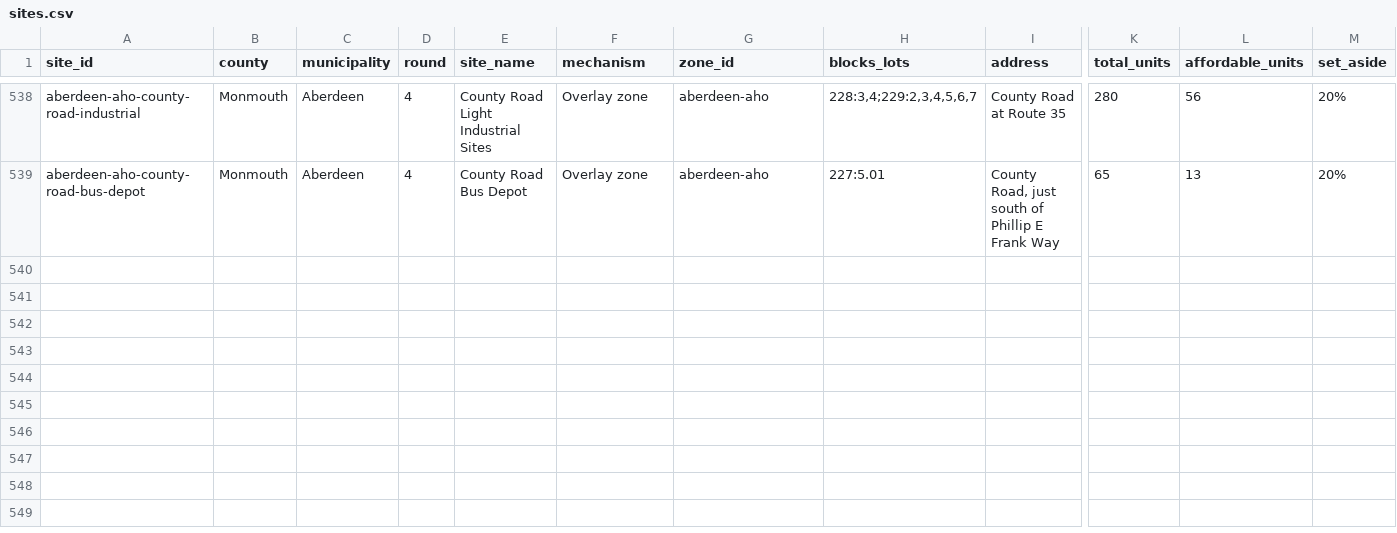
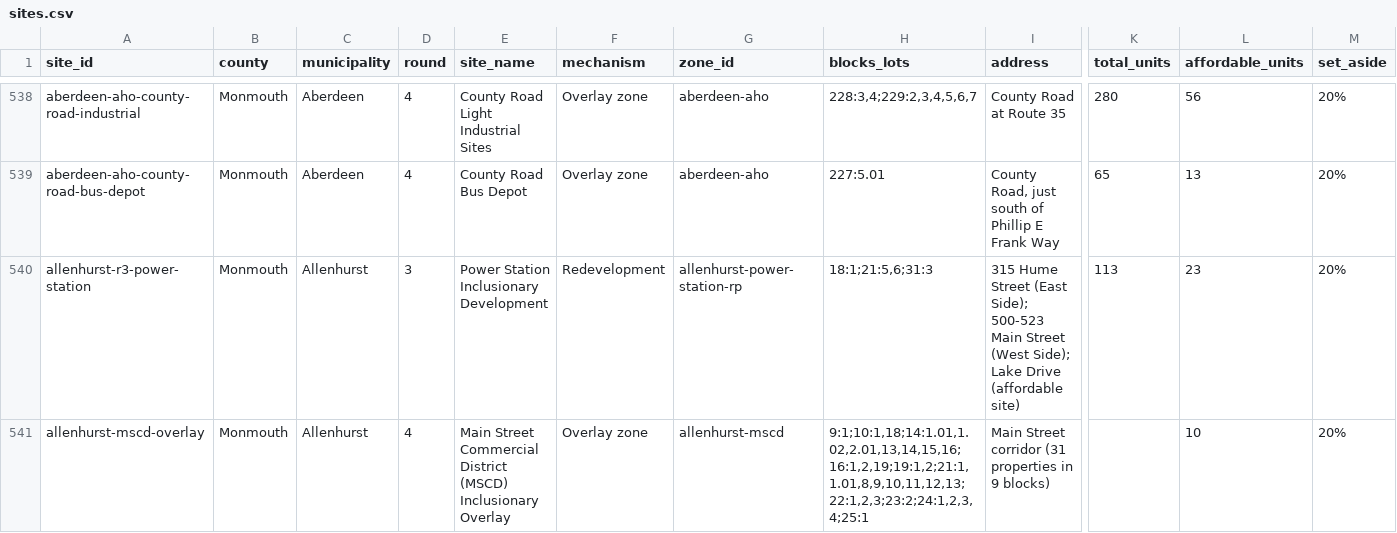
Before and after one commit to nickrogers280-coder/nj-round4-map, a CSV file: data/sites.csv, drawn as a sheet; only a part is shown, gaps mark what is left out; rows hold the shown columns only; the diff names each change by its address in the sheet, - before the commit and + after, or states it on an @@ line.

```diff
--- a/data/sites.csv
+++ b/data/sites.csv
+row 540: allenhurst-r3-power-station | Monmouth | Allenhurst | 3 | Power Station Inclusionary Development | Redevelopment | allenhurst-power-station-rp | 18:1;21:5,6;31:3 | 315 Hume Street (East Side); 500-523 Main Street (West Side); Lake Drive (affordable site) | 113 | 23 | 20%
+row 541: allenhurst-mscd-overlay | Monmouth | Allenhurst | 4 | Main Street Commercial District (MSCD) Inclusionary Overlay | Overlay zone | allenhurst-mscd | 9:1;10:1,18;14:1.01,1.02,2.01,13,14,15,16;16:1,2,19;19:1,2;21:1,1.01,8,9,10,11,12,13;22:1,2,3;23:2;24:1,2,3,4;25:1 | Main Street corridor (31 properties in 9 blocks) |  | 10 | 20%
```
Also changed, not shown: data/extraction_log.csv, data/zones.csv.
